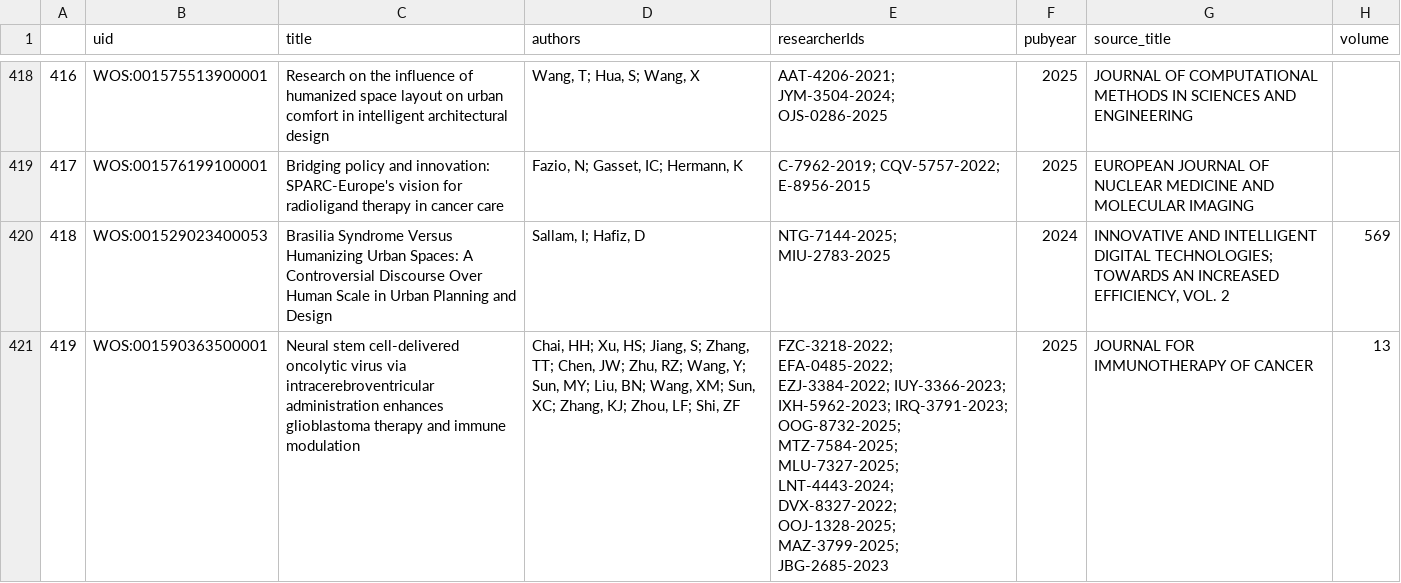
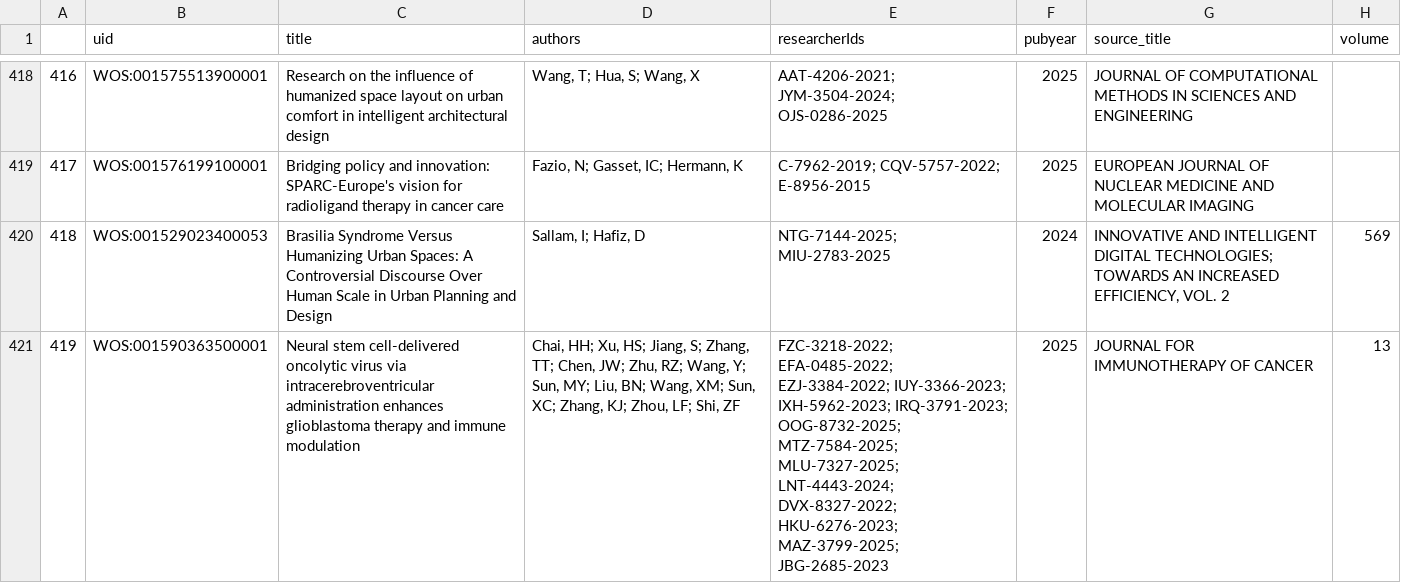
Before and after one commit to Dartmouth-Libraries/bibliometrics, a CSV file: wos/notebooks/starter-api/wos_results_TS=humanized landscape_all.csv (was wos/starter-api/wos_results_TS=humanized landscape_all.csv), drawn as a sheet; only a part is shown, gaps mark what is left out; the diff covers the shown part only; the diff names each change by its address in the sheet, - before the commit and + after, or states it on an @@ line.

```diff
--- a/wos/starter-api/wos_results_TS=humanized landscape_all.csv
+++ b/wos/notebooks/starter-api/wos_results_TS=humanized landscape_all.csv
-E421 (researcherIds): …LNT-4443-2024; DVX-8327-2022; OOJ-1328-2025; MAZ-3799-2025; JBG-2685-2023
+E421 (researcherIds): …LNT-4443-2024; DVX-8327-2022; HKU-6276-2023; MAZ-3799-2025; JBG-2685-2023
```
Also changed, not shown: 14 edited cells elsewhere in this file, 8 other files.
